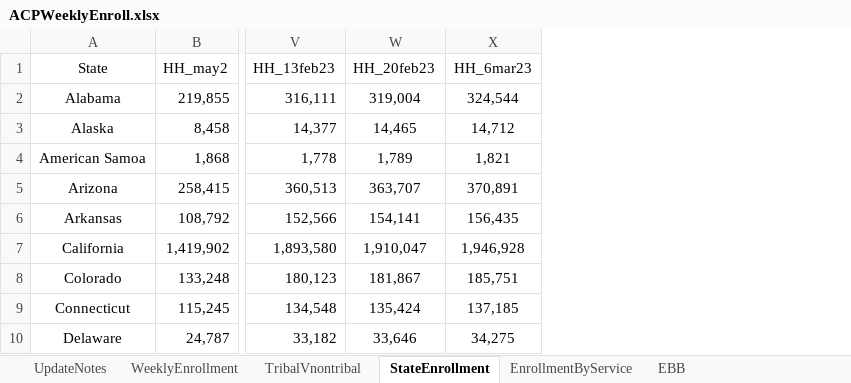
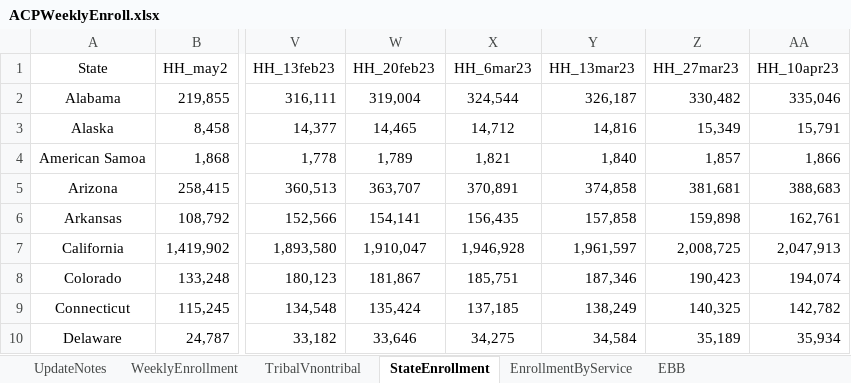
Before and after one commit to ILSR-GIS-DATA/Affordable-Connectivity-Program-Analysis, an Excel workbook: ACPWeeklyEnroll.xlsx, sheet StateEnrollment, drawn as a sheet; only a part is shown, gaps mark what is left out; values as stored, in another font and other column widths than the file's, no borders; the diff names each change by its address in the sheet, - before the commit and + after, or states it on an @@ line.

```diff
--- a/ACPWeeklyEnroll.xlsx (sheet StateEnrollment)
+++ b/ACPWeeklyEnroll.xlsx (sheet StateEnrollment)
+column Y (HH_13mar23), rows 2-10: 326,187 | 14,816 | 1,840 | 374,858 | 157,858 | 1,961,597 | 187,346 | 138,249 | 34,584
+column Z (HH_27mar23), rows 2-10: 330,482 | 15,349 | 1,857 | 381,681 | 159,898 | 2,008,725 | 190,423 | 140,325 | 35,189
+column AA (HH_10apr23), rows 2-10: 335,046 | 15,791 | 1,866 | 388,683 | 162,761 | 2,047,913 | 194,074 | 142,782 | 35,934
```
Also changed, not shown: sheet WeeklyEnrollment, sheet EBB, sheet TribalVnontribal, sheet EnrollmentByService, sheet UpdateNotes, 25 other files.
